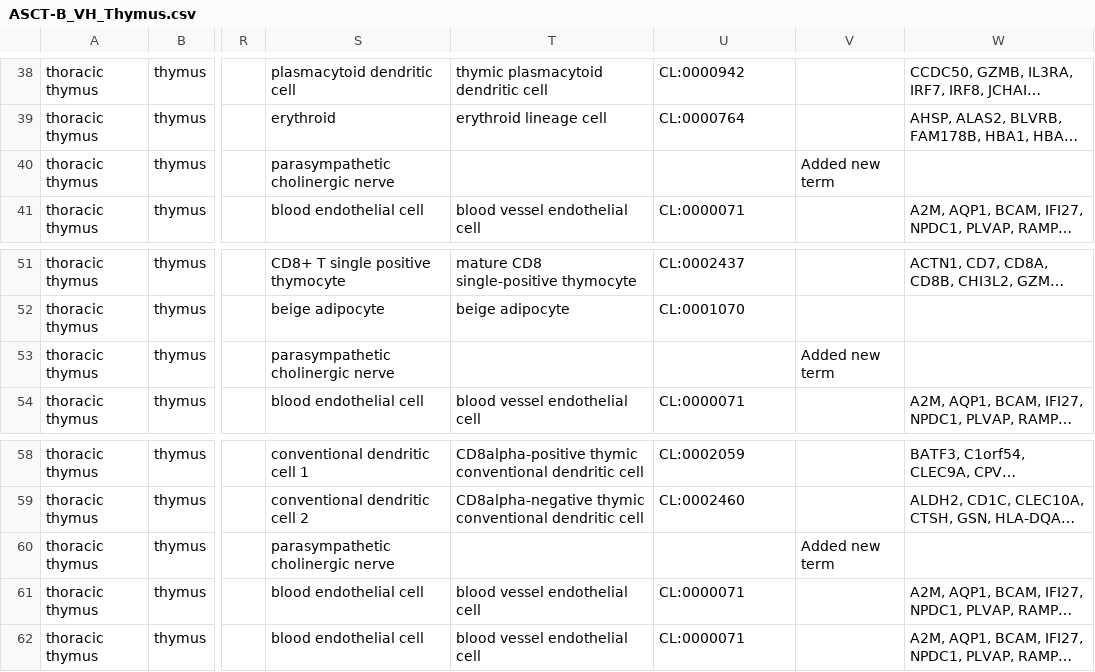
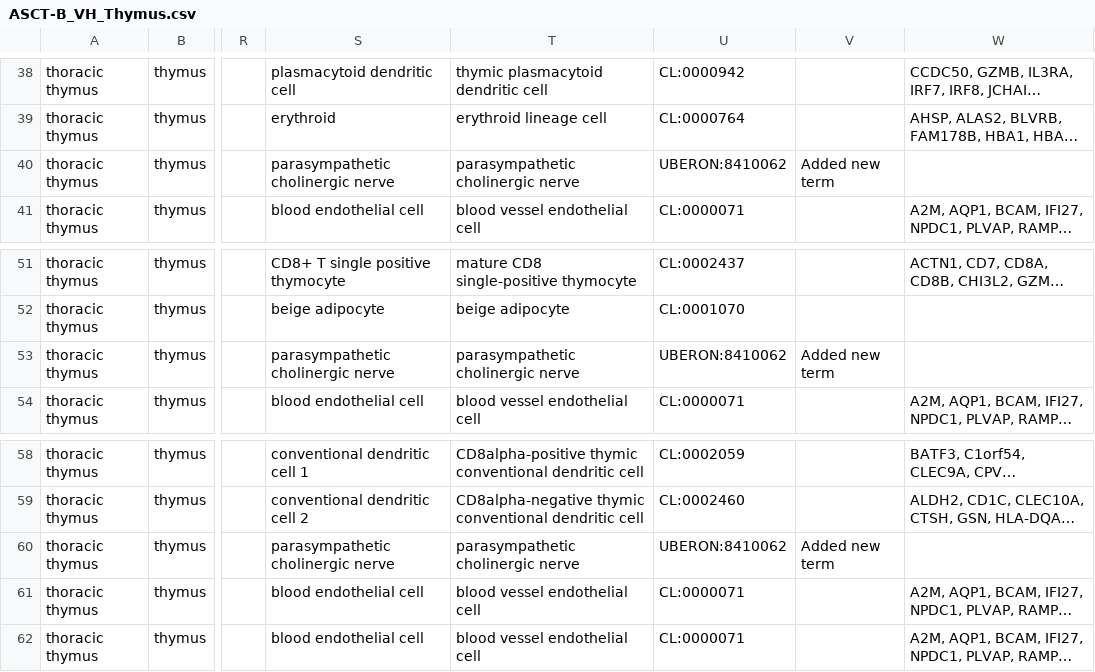
Before and after one commit to hubmapconsortium/ccf-releases, a CSV file: v1.2/asct-b/ASCT-B_VH_Thymus.csv, drawn as a sheet; only a part is shown, gaps mark what is left out; long unchanged cells end in …; the diff covers the shown part only; the diff names each change by its address in the sheet, - before the commit and + after, or states it on an @@ line.

```diff
--- a/v1.2/asct-b/ASCT-B_VH_Thymus.csv
+++ b/v1.2/asct-b/ASCT-B_VH_Thymus.csv
-T40: (empty)
+T40: parasympathetic cholinergic nerve
-U40: (empty)
+U40: UBERON:8410062
-T53: (empty)
+T53: parasympathetic cholinergic nerve
-U53: (empty)
+U53: UBERON:8410062
-T60: (empty)
+T60: parasympathetic cholinergic nerve
-U60: (empty)
+U60: UBERON:8410062
```
Also changed, not shown: 28 edited cells elsewhere in this file, 1 other file.
